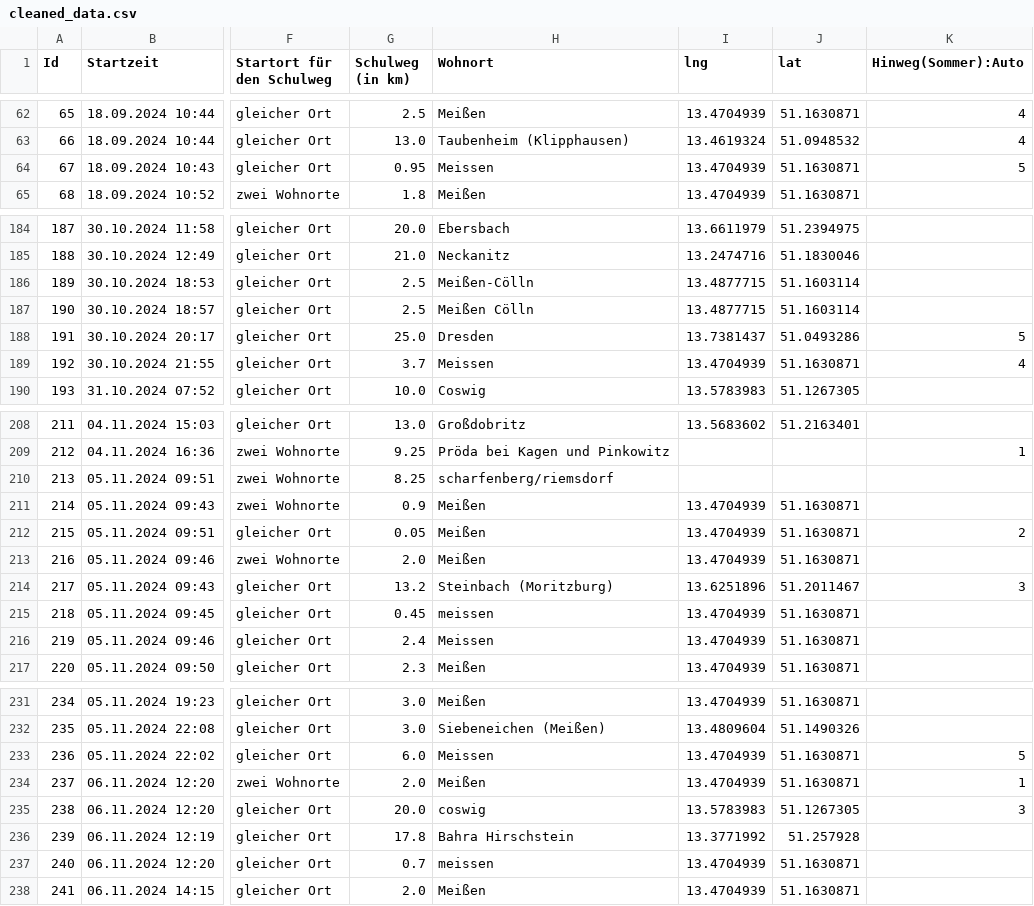
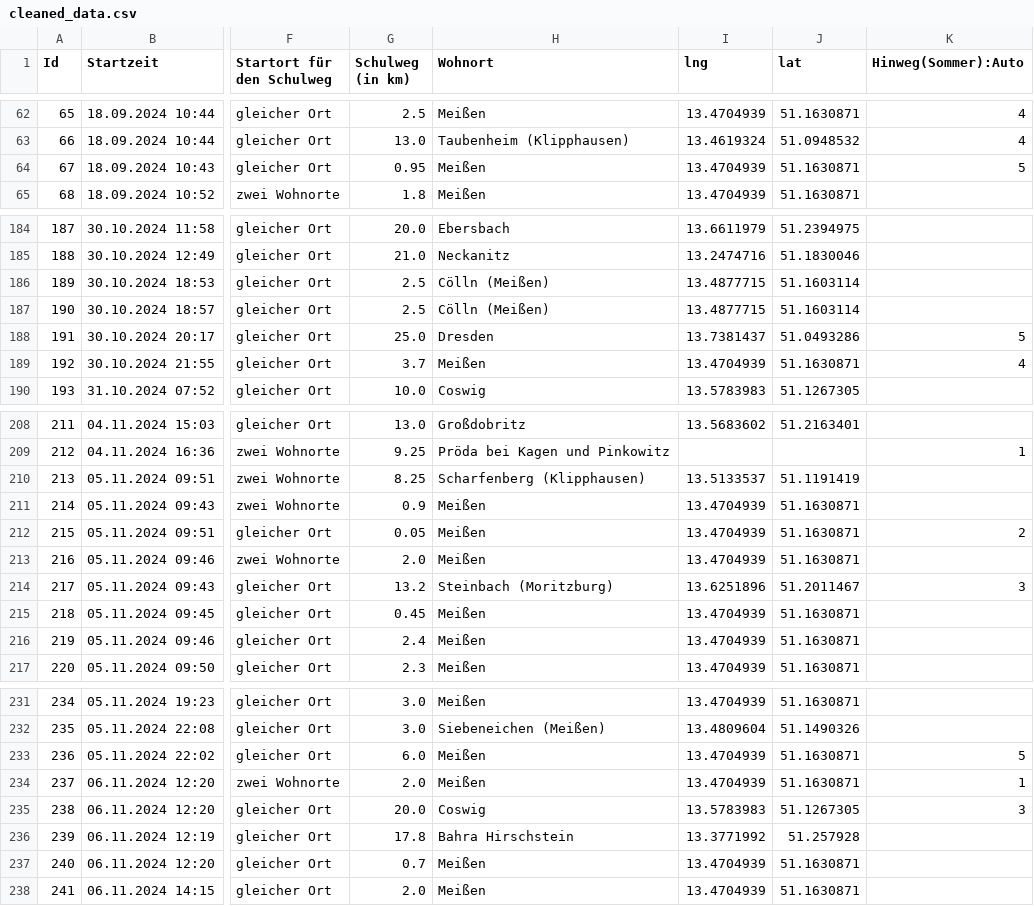
Before and after one commit to milkbread/clean_mobility_survey, a CSV file: data/cleaned_data.csv, drawn as a sheet; only a part is shown, gaps mark what is left out; the diff covers the shown part only; the diff names each change by its address in the sheet, - before the commit and + after, or states it on an @@ line.

```diff
--- a/data/cleaned_data.csv
+++ b/data/cleaned_data.csv
-H64 (Wohnort): Meissen
+H64 (Wohnort): Meißen
-H186 (Wohnort): Meißen-Cölln
+H186 (Wohnort): Cölln (Meißen)
-H187 (Wohnort): Meißen Cölln
+H187 (Wohnort): Cölln (Meißen)
-H189 (Wohnort): Meissen
+H189 (Wohnort): Meißen
-H210 (Wohnort): scharfenberg/riemsdorf
+H210 (Wohnort): Scharfenberg (Klipphausen)
-I210 (lng): (empty)
+I210 (lng): 13.5133537
-J210 (lat): (empty)
+J210 (lat): 51.1191419
-H215 (Wohnort): meissen
+H215 (Wohnort): Meißen
-H216 (Wohnort): Meissen
+H216 (Wohnort): Meißen
-H233 (Wohnort): Meissen
+H233 (Wohnort): Meißen
-H235 (Wohnort): coswig
+H235 (Wohnort): Coswig
-H237 (Wohnort): meissen
+H237 (Wohnort): Meißen
```
Also changed, not shown: 30 edited cells elsewhere in this file, docs/cleaned_data.csv, 8 other files.
